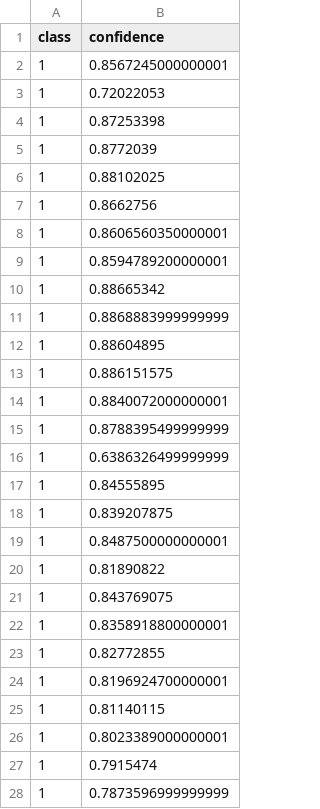
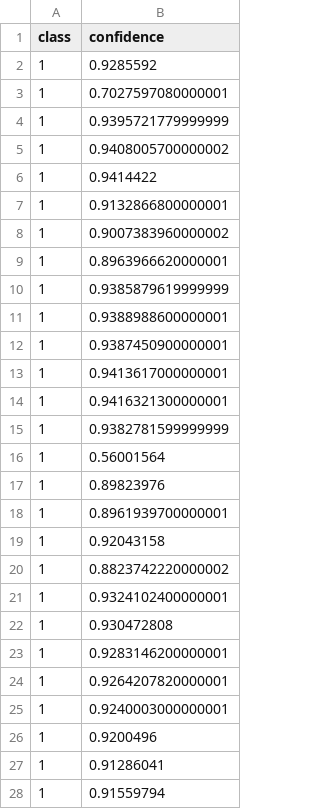
Before and after one commit to charlesluizmendes/RadnetFusion, a CSV file: outputs/fusion_output.csv, drawn as a sheet; only a part is shown; the diff covers the shown part only.

```diff
--- a/outputs/fusion_output.csv
+++ b/outputs/fusion_output.csv
@@ -1,28 +1,28 @@
 class,confidence
-1,0.8567245000000001
-1,0.72022053
-1,0.87253398
-1,0.8772039
-1,0.88102025
-1,0.8662756
-1,0.8606560350000001
-1,0.8594789200000001
-1,0.88665342
-1,0.8868883999999999
-1,0.88604895
-1,0.886151575
-1,0.8840072000000001
-1,0.8788395499999999
-1,0.6386326499999999
-1,0.84555895
-1,0.839207875
-1,0.8487500000000001
-1,0.81890822
-1,0.843769075
-1,0.8358918800000001
-1,0.82772855
-1,0.8196924700000001
-1,0.81140115
-1,0.8023389000000001
-1,0.7915474
-1,0.7873596999999999
+1,0.9285592
+1,0.7027597080000001
+1,0.9395721779999999
+1,0.9408005700000002
+1,0.9414422
+1,0.9132866800000001
+1,0.9007383960000002
+1,0.8963966620000001
+1,0.9385879619999999
+1,0.9388988600000001
+1,0.9387450900000001
+1,0.9413617000000001
+1,0.9416321300000001
+1,0.9382781599999999
+1,0.56001564
+1,0.89823976
+1,0.8961939700000001
+1,0.92043158
+1,0.8823742220000002
+1,0.9324102400000001
+1,0.930472808
+1,0.9283146200000001
+1,0.9264207820000001
+1,0.9240003000000001
+1,0.9200496
+1,0.91286041
+1,0.91559794
```
Also changed, not shown: 43 edited cells elsewhere in this file, outputs/kalman_output.csv, 3 other files.
